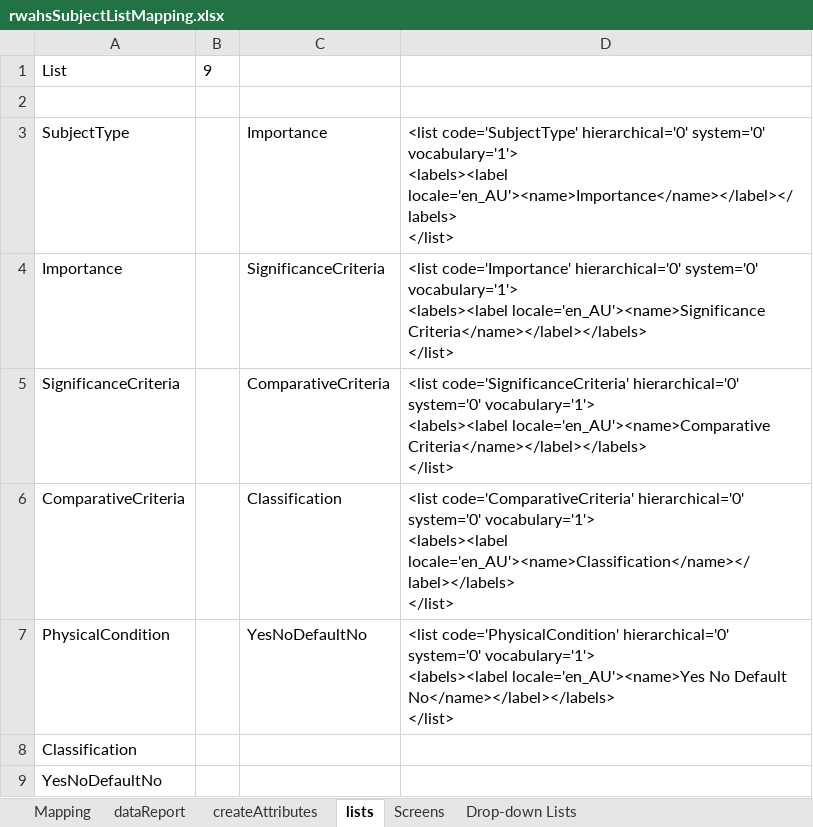
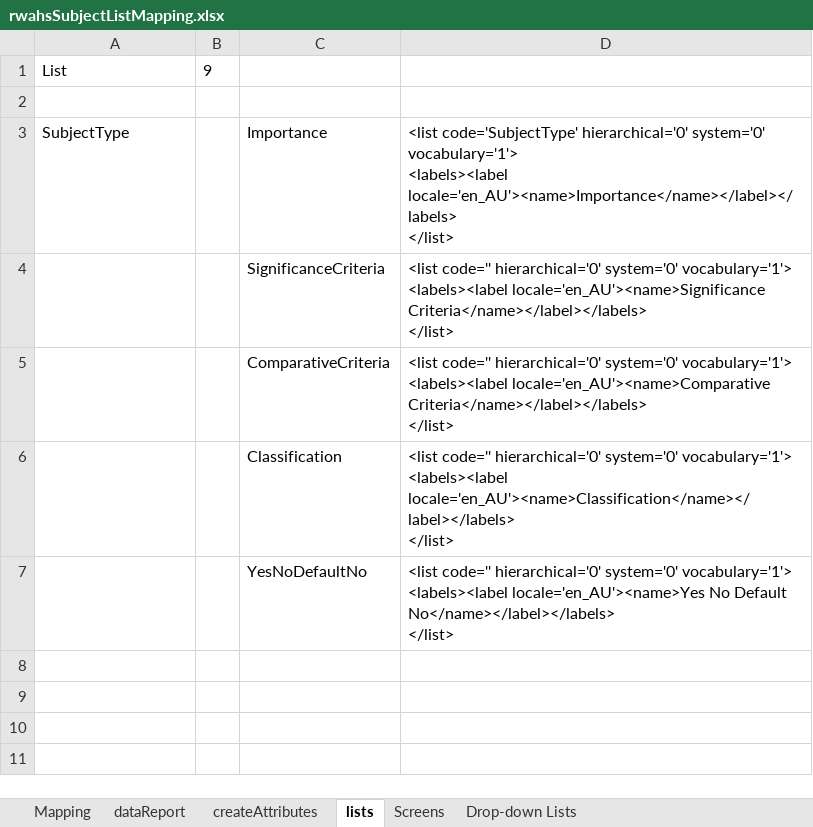
Before and after one commit to rwahs/import-scripts, an Excel workbook: importScripts/rwahsSubjectListMapping.xlsx, sheet lists, drawn as a sheet; values as stored, in another font and other column widths than the file's, no borders; charts and pictures not drawn; removed rows and columns are numbered as before the commit, all else as after; ↵ is a line break in a cell; the diff names each change by its address in the sheet, - before the commit and + after, or states it on an @@ line.

```diff
--- a/importScripts/rwahsSubjectListMapping.xlsx (sheet lists)
+++ b/importScripts/rwahsSubjectListMapping.xlsx (sheet lists)
-A4: Importance
+A4: (empty)
-D4: <list code='Importance' hierarchical='0' system='0'…
+D4: <list code='' hierarchical='0' system='0'…
-row 5: SignificanceCriteria |  | ComparativeCriteria | <list code='SignificanceCriteria' hierarchical='0' system='0' vocabulary='1'> ↵ <labels><label locale='en_AU'><name>Comparative Criteria</name></label></labels> ↵ </list>
-row 6: ComparativeCriteria |  | Classification | <list code='ComparativeCriteria' hierarchical='0' system='0' vocabulary='1'> ↵ <labels><label locale='en_AU'><name>Classification</name></label></labels> ↵ </list>
+row 5:  |  | ComparativeCriteria | <list code='' hierarchical='0' system='0' vocabulary='1'> ↵ <labels><label locale='en_AU'><name>Comparative Criteria</name></label></labels> ↵ </list>
+row 6:  |  | Classification | <list code='' hierarchical='0' system='0' vocabulary='1'> ↵ <labels><label locale='en_AU'><name>Classification</name></label></labels> ↵ </list>
-A7: PhysicalCondition
+A7: (empty)
-D7: <list code='PhysicalCondition' hierarchical='0' system='0'…
+D7: <list code='' hierarchical='0' system='0'…
-row 8: Classification
-row 9: YesNoDefaultNo
```
Also changed, not shown: sheet Mapping, formulas that keep their value, hidden cells, 9 other files.
